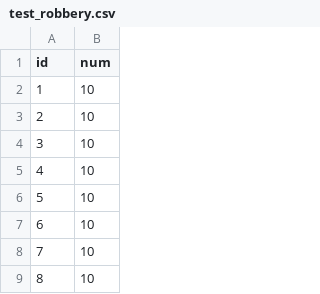
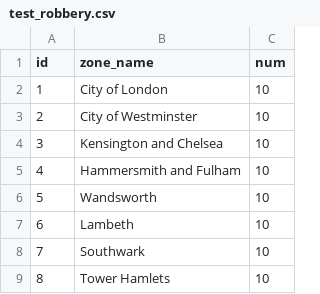
Before and after one commit to Lotunnnnny/Remote-Resources, a CSV file: test_robbery.csv, drawn as a sheet; only a part is shown; the diff names each change by its address in the sheet, - before the commit and + after, or states it on an @@ line.

Commit message:
Update test_robbery.csv

```diff
--- a/test_robbery.csv
+++ b/test_robbery.csv
+column B (zone_name), rows 2-9: City of London | City of Westminster | Kensington and Chelsea | Hammersmith and Fulham | Wandsworth | Lambeth | Southwark | Tower Hamlets
```
